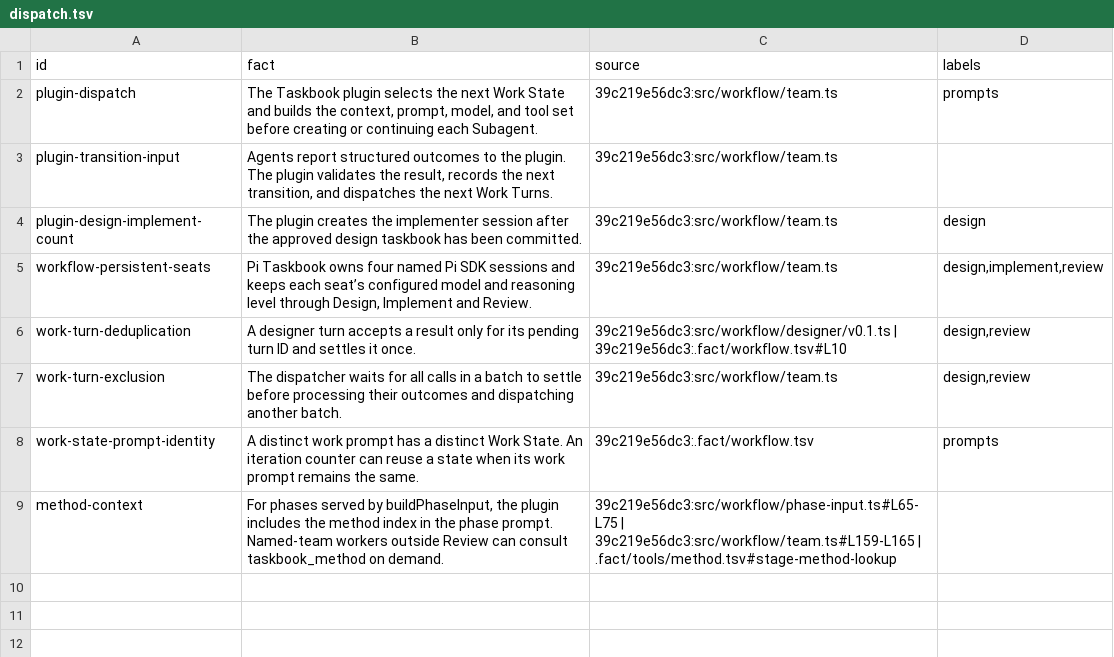
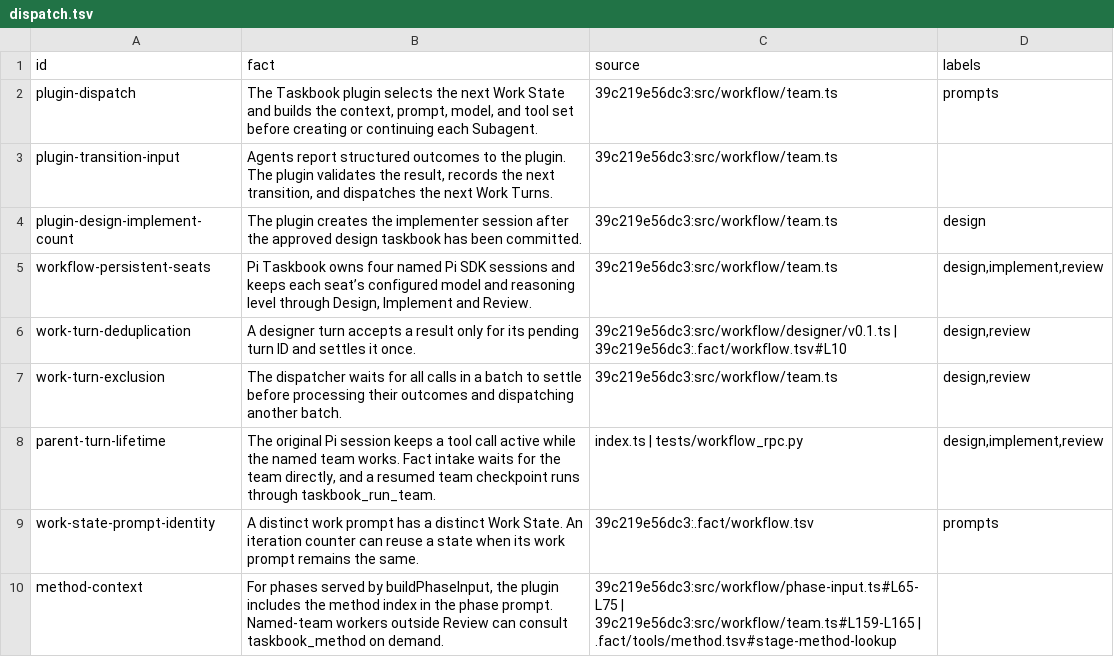
Before and after one commit to nan-mu/pi-taskbook, a TSV file: .fact/plugin/workflow/dispatch.tsv, drawn as a sheet.

Commit message:
Keep the original Pi turn active while Taskbook workers run

```diff
--- a/.fact/plugin/workflow/dispatch.tsv
+++ b/.fact/plugin/workflow/dispatch.tsv
@@ -7,2 +7,3 @@ work-turn-deduplication	A designer turn accepts a result only for its pending tu
 work-turn-exclusion	The dispatcher waits for all calls in a batch to settle before processing their outcomes and dispatching another batch.	39c219e56dc3:src/workflow/team.ts	design,review
+parent-turn-lifetime	The original Pi session keeps a tool call active while the named team works. Fact intake waits for the team directly, and a resumed team checkpoint runs through taskbook_run_team.	index.ts | tests/workflow_rpc.py	design,implement,review
 work-state-prompt-identity	A distinct work prompt has a distinct Work State. An iteration counter can reuse a state when its work prompt remains the same.	39c219e56dc3:.fact/workflow.tsv	prompts
```
Also changed, not shown: 2 other files.
